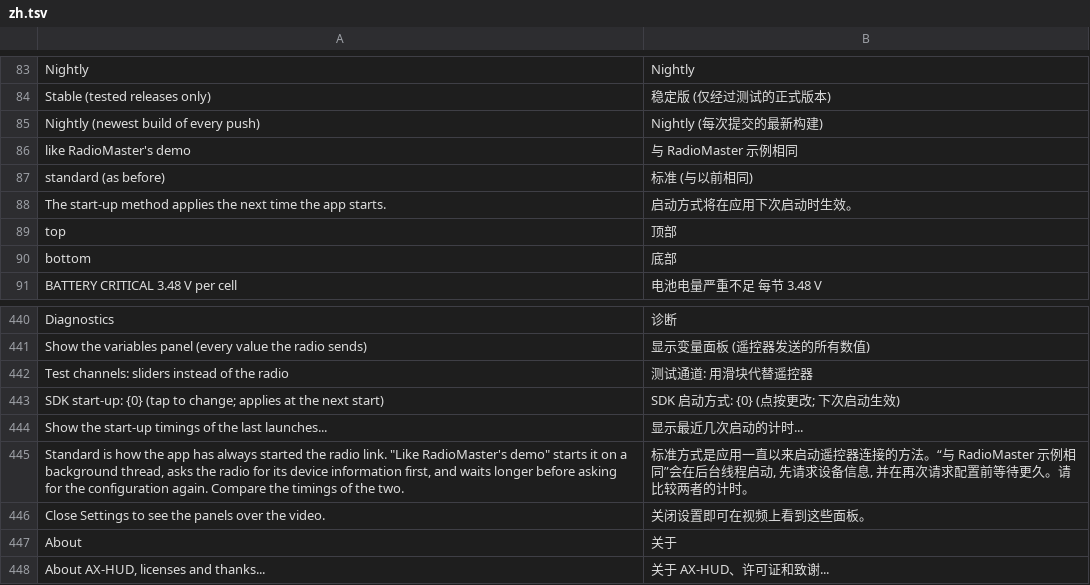
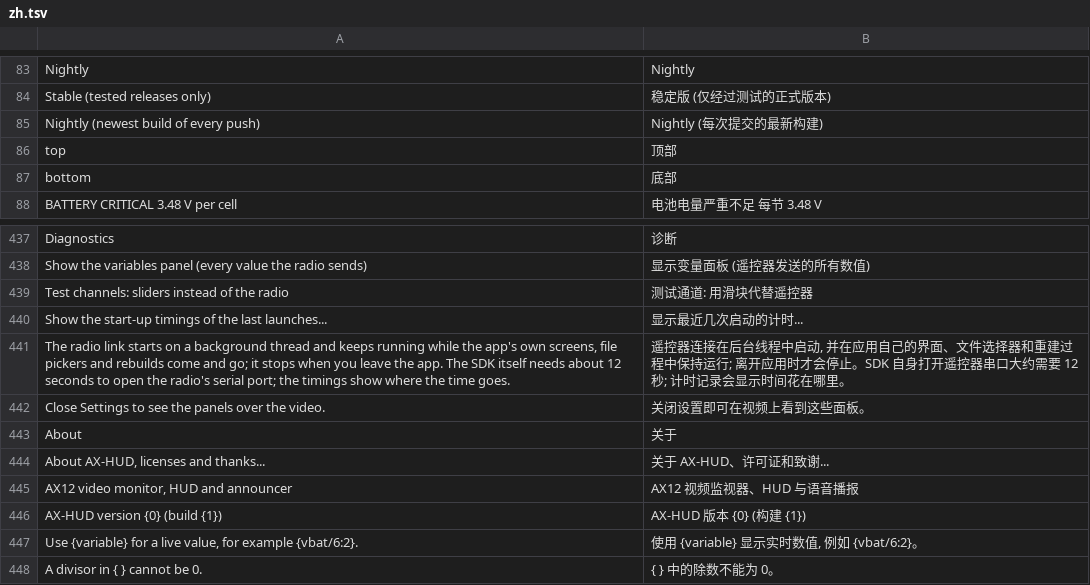
Before and after one commit to eminesrefakbay/RM-AX12-Video-Monitor-And-Announcer-APK, a TSV file: app/src/main/assets/i18n/zh.tsv, drawn as a sheet; only a part is shown, gaps mark what is left out; the shorter side is filled out with more unchanged rows; removed rows and columns are numbered as before the commit, all else as after; the diff names each change by its address in the sheet, - before the commit and + after, or states it on an @@ line.

```diff
--- a/app/src/main/assets/i18n/zh.tsv
+++ b/app/src/main/assets/i18n/zh.tsv
-row 86: like RadioMaster's demo | 与 RadioMaster 示例相同
-row 87: standard (as before) | 标准 (与以前相同)
-row 88: The start-up method applies the next time the app starts. | 启动方式将在应用下次启动时生效。
-row 443: SDK start-up: {0} (tap to change; applies at the next start) | SDK 启动方式: {0} (点按更改; 下次启动生效)
-row 445: Standard is how the app has always started the radio link. "Like RadioMaster's demo" starts it on a background thread, asks the radio for its device information first, and waits longer before asking for the configuration again. Compare the timings of the two. | 标准方式是应用一直以来启动遥控器连接的方法。“与 RadioMaster 示例相同”会在后台线程启动, 先请求设备信息, 并在再次请求配置前等待更久。请比较两者的计时。
+row 441: The radio link starts on a background thread and keeps running while the app's own screens, file pickers and rebuilds come and go; it stops when you leave the app. The SDK itself needs about 12 seconds to open the radio's serial port; the timings show where the time goes. | 遥控器连接在后台线程中启动, 并在应用自己的界面、文件选择器和重建过程中保持运行; 离开应用时才会停止。SDK 自身打开遥控器串口大约需要 12 秒; 计时记录会显示时间花在哪里。
```
Also changed, not shown: app/src/main/assets/i18n/de.tsv, app/src/main/assets/i18n/tr.tsv, 12 other files.
